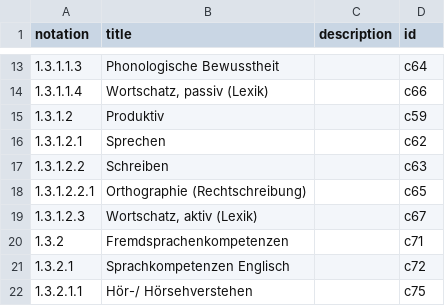
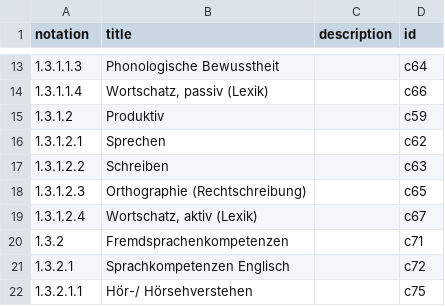
Before and after one commit to iqb-vocabs/v87, a CSV file: csv/ca_Tests.csv, drawn as a sheet; only a part is shown, gaps mark what is left out.

```diff
--- a/csv/ca_Tests.csv
+++ b/csv/ca_Tests.csv
@@ -17,4 +17,4 @@ notation,title,description,id
 1.3.1.2.2,"Schreiben",,"c63"
-1.3.1.2.2.1,"Orthographie (Rechtschreibung)",,"c65"
-1.3.1.2.3,"Wortschatz, aktiv (Lexik)",,"c67"
+1.3.1.2.3,"Orthographie (Rechtschreibung)",,"c65"
+1.3.1.2.4,"Wortschatz, aktiv (Lexik)",,"c67"
 1.3.2,"Fremdsprachenkompetenzen",,"c71"
```
Also changed, not shown: 3 other files.
